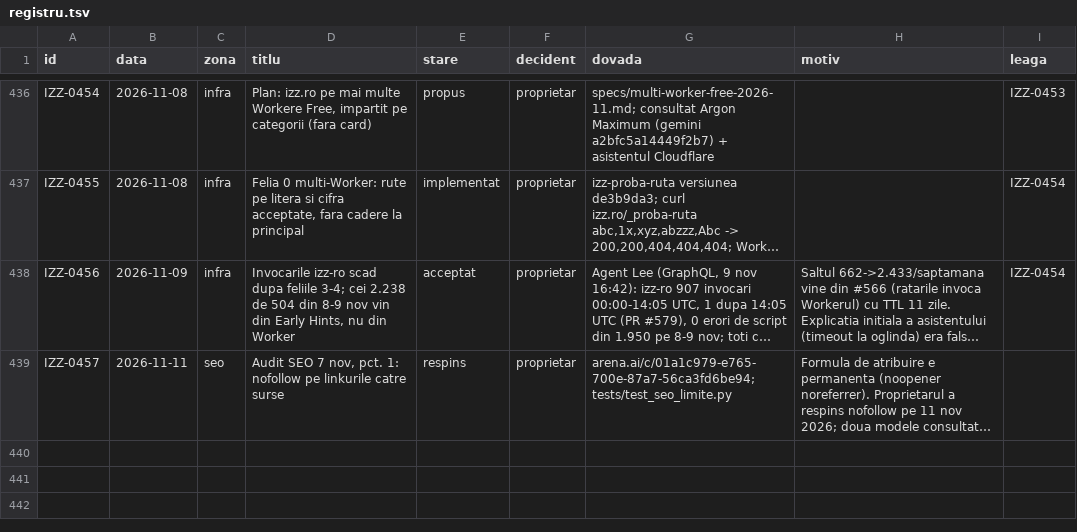
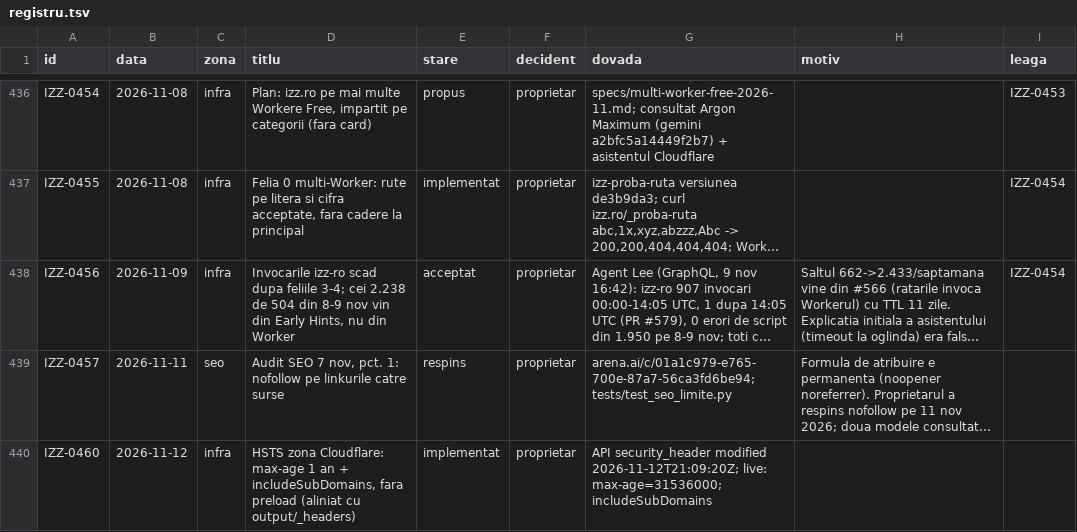
Before and after one commit to Ramanul/izz-ro, a TSV file: specs/registru.tsv, drawn as a sheet; only a part is shown, gaps mark what is left out; long unchanged cells end in …; the diff names each change by its address in the sheet, - before the commit and + after, or states it on an @@ line.

```diff
--- a/specs/registru.tsv
+++ b/specs/registru.tsv
+row 440: IZZ-0460 | 2026-11-12 | infra | HSTS zona Cloudflare: max-age 1 an + includeSubDomains, fara preload (aliniat cu output/_headers) | implementat | proprietar | API security_header modified 2026-11-12T21:09:20Z; live: max-age=31536000; includeSubDomains
```
